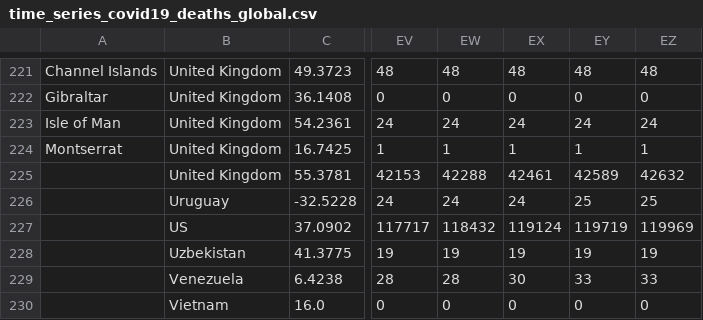
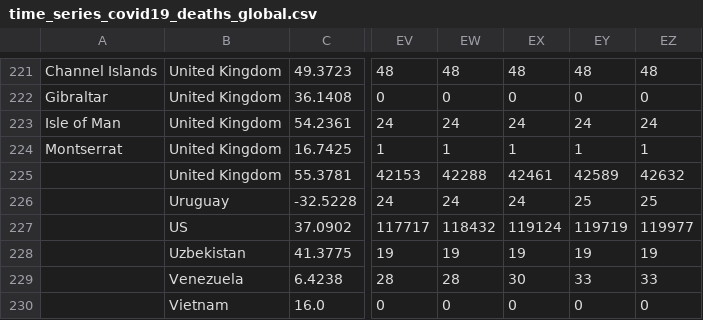
Before and after one commit to Covid-19-Response-Greece/covid19-data-greece, a CSV file: data/all_countries/JohnsHopkinsCSSE/time_series_covid19_deaths_global.csv, drawn as a sheet; only a part is shown, gaps mark what is left out; the diff names each change by its address in the sheet, - before the commit and + after, or states it on an @@ line.

```diff
--- a/data/all_countries/JohnsHopkinsCSSE/time_series_covid19_deaths_global.csv
+++ b/data/all_countries/JohnsHopkinsCSSE/time_series_covid19_deaths_global.csv
-EZ227: 119969
+EZ227: 119977
```
Also changed, not shown: data/all_countries/JohnsHopkinsCSSE/time_series_covid19_confirmed_global.csv, data/greece/isMOOD/cases_by_region_timeline.csv, 2 other files.
